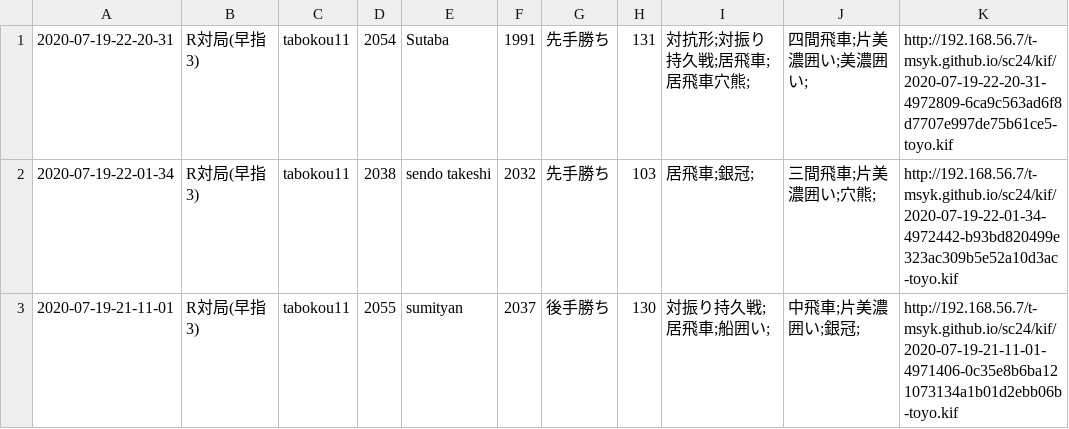
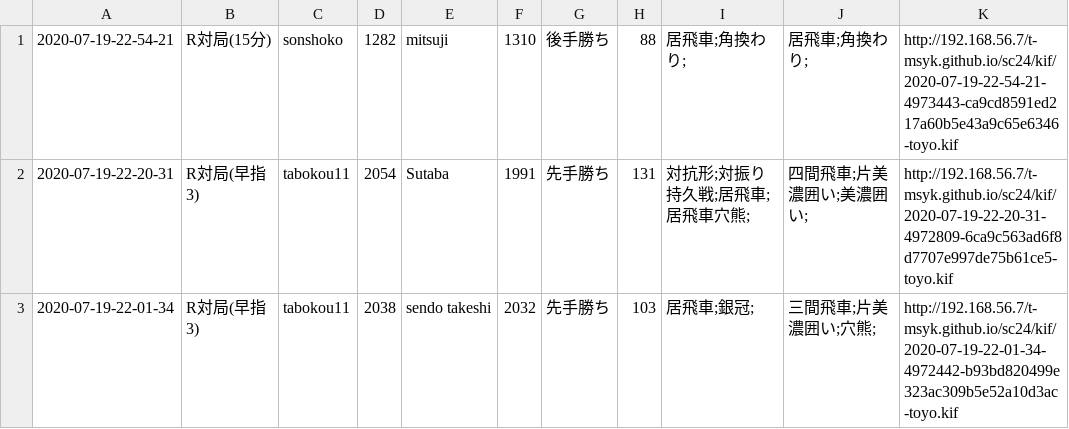
Before and after one commit to t-msyk/t-msyk.github.io, a CSV file: sc24/kif_table.csv, drawn as a sheet; only a part is shown; the shorter side is filled out with more unchanged rows; the diff names each change by its address in the sheet, - before the commit and + after, or states it on an @@ line.

Commit message:
Add data

```diff
--- a/sc24/kif_table.csv
+++ b/sc24/kif_table.csv
+row 1: 2020-07-19-22-54-21 | R対局(15分) | sonshoko | 1282 | mitsuji | 1310 | 後手勝ち | 88 | 居飛車;角換わり; | 居飛車;角換わり; | http://192.168.56.7/t-msyk.github.io/sc24/kif/2020-07-19-22-54-21-4973443-ca9cd8591ed217a60b5e43a9c65e6346-toyo.kif
```
Also changed, not shown: 2 other files.
